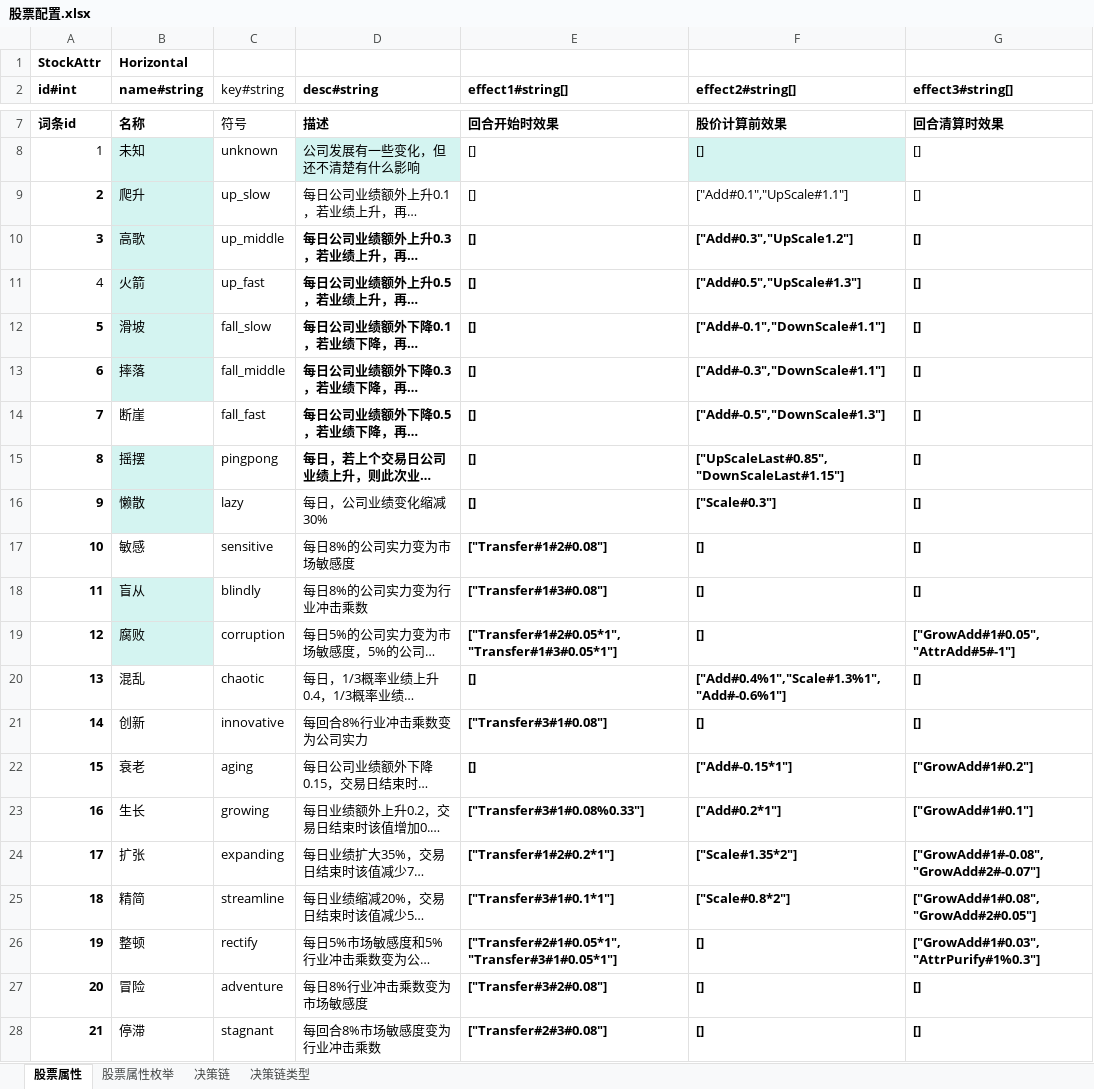
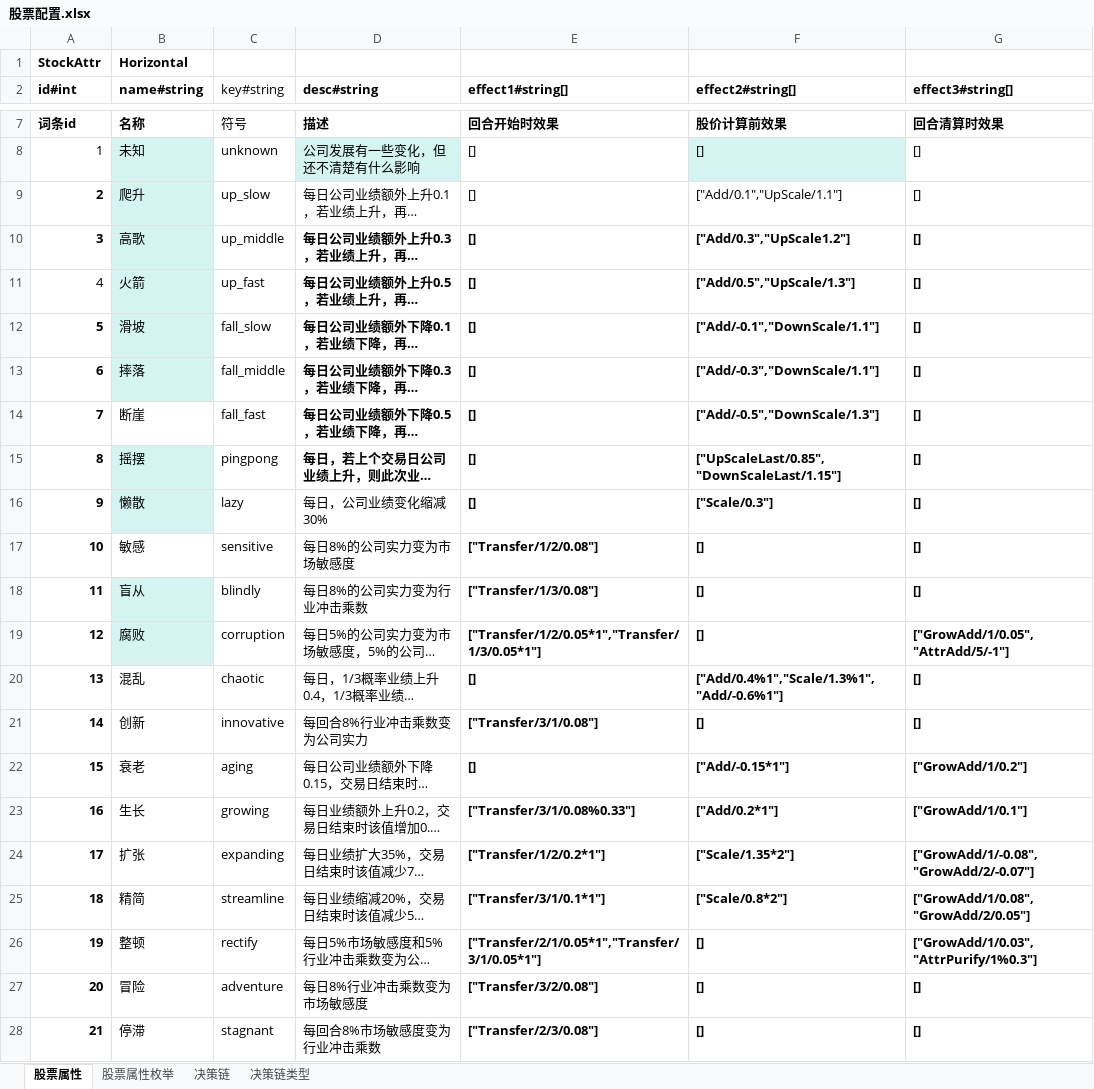
Before and after one commit to 2563495284/Line, an Excel workbook: doc/docs/股票配置.xlsx, sheet 股票属性, drawn as a sheet; only a part is shown, gaps mark what is left out; long unchanged cells end in …; values as stored, in another font and other column widths than the file's, no borders; the diff names each change by its address in the sheet, - before the commit and + after, or states it on an @@ line.

```diff
--- a/doc/docs/股票配置.xlsx (sheet 股票属性)
+++ b/doc/docs/股票配置.xlsx (sheet 股票属性)
-F9 (effect2#string[]): ["Add#0.1","UpScale#1.1"]
+F9 (effect2#string[]): ["Add/0.1","UpScale/1.1"]
-F10 (effect2#string[]): ["Add#0.3","UpScale1.2"]
+F10 (effect2#string[]): ["Add/0.3","UpScale1.2"]
-F11 (effect2#string[]): ["Add#0.5","UpScale#1.3"]
+F11 (effect2#string[]): ["Add/0.5","UpScale/1.3"]
-F12 (effect2#string[]): ["Add#-0.1","DownScale#1.1"]
+F12 (effect2#string[]): ["Add/-0.1","DownScale/1.1"]
-F13 (effect2#string[]): ["Add#-0.3","DownScale#1.1"]
+F13 (effect2#string[]): ["Add/-0.3","DownScale/1.1"]
-F14 (effect2#string[]): ["Add#-0.5","DownScale#1.3"]
+F14 (effect2#string[]): ["Add/-0.5","DownScale/1.3"]
-F15 (effect2#string[]): ["UpScaleLast#0.85","DownScaleLast#1.15"]
+F15 (effect2#string[]): ["UpScaleLast/0.85","DownScaleLast/1.15"]
-F16 (effect2#string[]): ["Scale#0.3"]
+F16 (effect2#string[]): ["Scale/0.3"]
-E17 (effect1#string[]): ["Transfer#1#2#0.08"]
+E17 (effect1#string[]): ["Transfer/1/2/0.08"]
-E18 (effect1#string[]): ["Transfer#1#3#0.08"]
+E18 (effect1#string[]): ["Transfer/1/3/0.08"]
-E19 (effect1#string[]): ["Transfer#1#2#0.05*1","Transfer#1#3#0.05*1"]
+E19 (effect1#string[]): ["Transfer/1/2/0.05*1","Transfer/1/3/0.05*1"]
-G19 (effect3#string[]): ["GrowAdd#1#0.05","AttrAdd#5#-1"]
+G19 (effect3#string[]): ["GrowAdd/1/0.05","AttrAdd/5/-1"]
-F20 (effect2#string[]): ["Add#0.4%1","Scale#1.3%1","Add#-0.6%1"]
+F20 (effect2#string[]): ["Add/0.4%1","Scale/1.3%1","Add/-0.6%1"]
-E21 (effect1#string[]): ["Transfer#3#1#0.08"]
+E21 (effect1#string[]): ["Transfer/3/1/0.08"]
-F22 (effect2#string[]): ["Add#-0.15*1"]
+F22 (effect2#string[]): ["Add/-0.15*1"]
-G22 (effect3#string[]): ["GrowAdd#1#0.2"]
+G22 (effect3#string[]): ["GrowAdd/1/0.2"]
-E23 (effect1#string[]): ["Transfer#3#1#0.08%0.33"]
+E23 (effect1#string[]): ["Transfer/3/1/0.08%0.33"]
-F23 (effect2#string[]): ["Add#0.2*1"]
+F23 (effect2#string[]): ["Add/0.2*1"]
-G23 (effect3#string[]): ["GrowAdd#1#0.1"]
+G23 (effect3#string[]): ["GrowAdd/1/0.1"]
-E24 (effect1#string[]): ["Transfer#1#2#0.2*1"]
+E24 (effect1#string[]): ["Transfer/1/2/0.2*1"]
-F24 (effect2#string[]): ["Scale#1.35*2"]
+F24 (effect2#string[]): ["Scale/1.35*2"]
-G24 (effect3#string[]): ["GrowAdd#1#-0.08","GrowAdd#2#-0.07"]
+G24 (effect3#string[]): ["GrowAdd/1/-0.08","GrowAdd/2/-0.07"]
-E25 (effect1#string[]): ["Transfer#3#1#0.1*1"]
+E25 (effect1#string[]): ["Transfer/3/1/0.1*1"]
-F25 (effect2#string[]): ["Scale#0.8*2"]
+F25 (effect2#string[]): ["Scale/0.8*2"]
-G25 (effect3#string[]): ["GrowAdd#1#0.08","GrowAdd#2#0.05"]
+G25 (effect3#string[]): ["GrowAdd/1/0.08","GrowAdd/2/0.05"]
-E26 (effect1#string[]): ["Transfer#2#1#0.05*1","Transfer#3#1#0.05*1"]
+E26 (effect1#string[]): ["Transfer/2/1/0.05*1","Transfer/3/1/0.05*1"]
-G26 (effect3#string[]): ["GrowAdd#1#0.03","AttrPurify#1%0.3"]
+G26 (effect3#string[]): ["GrowAdd/1/0.03","AttrPurify/1%0.3"]
-E27 (effect1#string[]): ["Transfer#3#2#0.08"]
+E27 (effect1#string[]): ["Transfer/3/2/0.08"]
-E28 (effect1#string[]): ["Transfer#2#3#0.08"]
+E28 (effect1#string[]): ["Transfer/2/3/0.08"]
```
Also changed, not shown: sheet 决策链, 22 other files.
